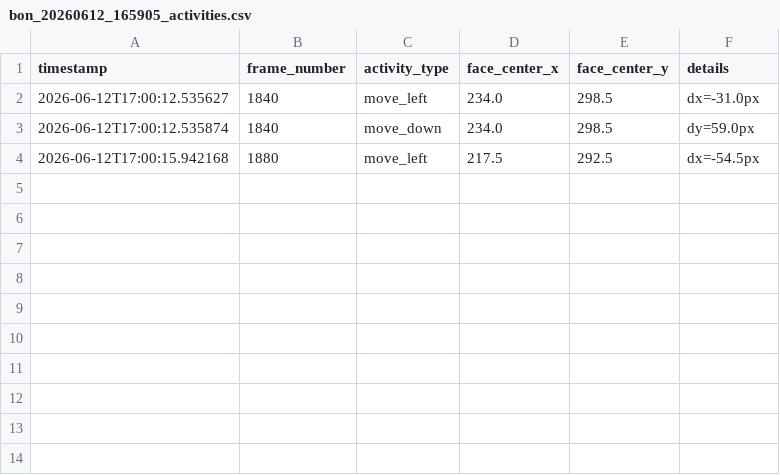
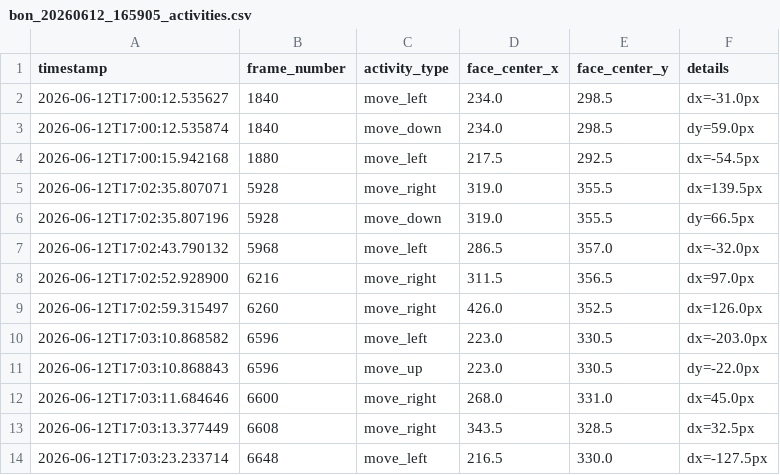
Before and after one commit to Bonheur-Christian/FaceLocking, a CSV file: data/history/bon_20260612_165905_activities.csv, drawn as a sheet; the diff names each change by its address in the sheet, - before the commit and + after, or states it on an @@ line.

```diff
--- a/data/history/bon_20260612_165905_activities.csv
+++ b/data/history/bon_20260612_165905_activities.csv
+row 5: 2026-06-12T17:02:35.807071 | 5928 | move_right | 319.0 | 355.5 | dx=139.5px
+row 6: 2026-06-12T17:02:35.807196 | 5928 | move_down | 319.0 | 355.5 | dy=66.5px
+row 7: 2026-06-12T17:02:43.790132 | 5968 | move_left | 286.5 | 357.0 | dx=-32.0px
+row 8: 2026-06-12T17:02:52.928900 | 6216 | move_right | 311.5 | 356.5 | dx=97.0px
+row 9: 2026-06-12T17:02:59.315497 | 6260 | move_right | 426.0 | 352.5 | dx=126.0px
+row 10: 2026-06-12T17:03:10.868582 | 6596 | move_left | 223.0 | 330.5 | dx=-203.0px
+row 11: 2026-06-12T17:03:10.868843 | 6596 | move_up | 223.0 | 330.5 | dy=-22.0px
+row 12: 2026-06-12T17:03:11.684646 | 6600 | move_right | 268.0 | 331.0 | dx=45.0px
+row 13: 2026-06-12T17:03:13.377449 | 6608 | move_right | 343.5 | 328.5 | dx=32.5px
+row 14: 2026-06-12T17:03:23.233714 | 6648 | move_left | 216.5 | 330.0 | dx=-127.5px
```
Also changed, not shown: 11 other files.
